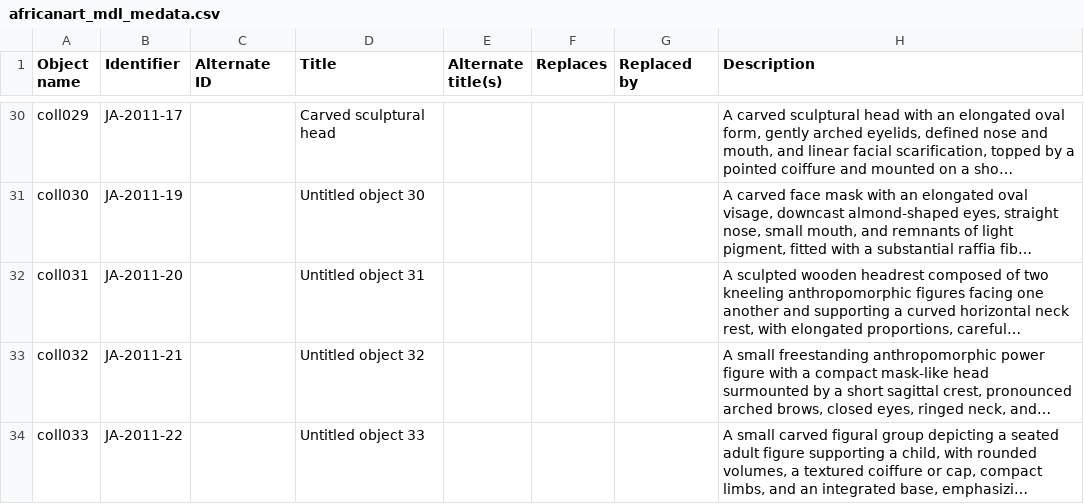
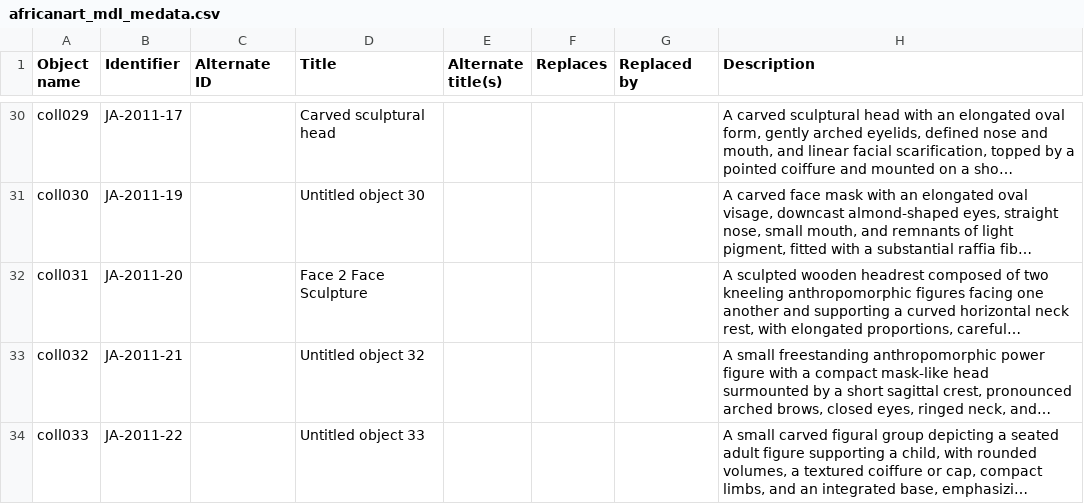
Before and after one commit to jsumsart/africanart, a CSV file: _data/africanart_mdl_medata.csv, drawn as a sheet; only a part is shown, gaps mark what is left out; long unchanged cells end in …; the diff names each change by its address in the sheet, - before the commit and + after, or states it on an @@ line.

Commit message:
Save coll031 metadata

```diff
--- a/_data/africanart_mdl_medata.csv
+++ b/_data/africanart_mdl_medata.csv
-D32 (Title): Untitled object 31
+D32 (Title): Face 2 Face Sculpture
```
